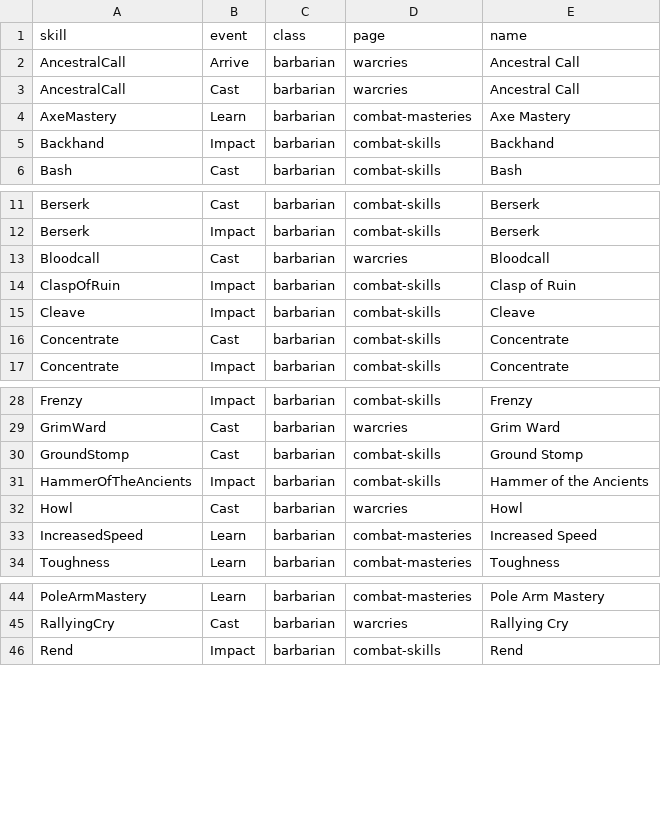
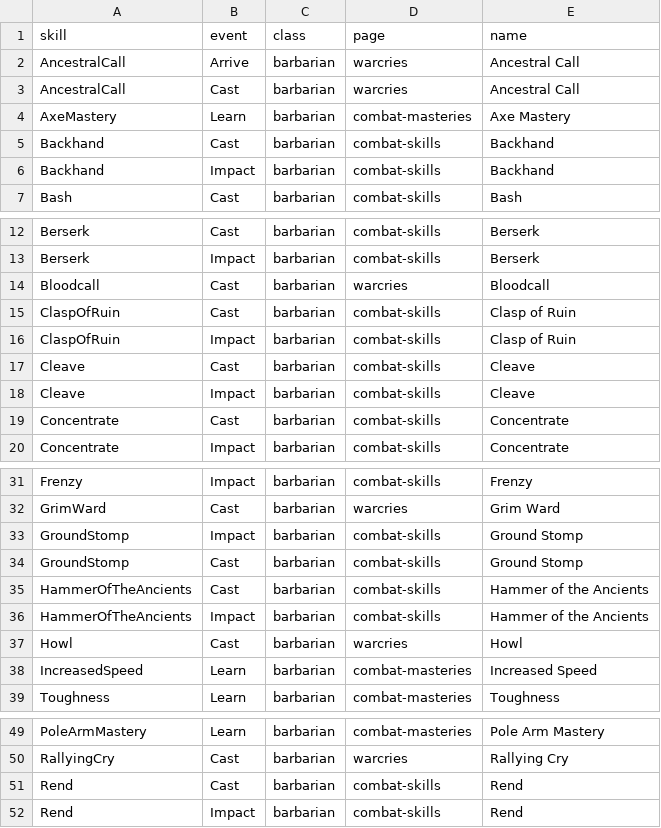
Before and after one commit to Oracooll/Diablo-Orcl, a CSV file: tools/skill_sound_slots.csv, drawn as a sheet; only a part is shown, gaps mark what is left out.

```diff
--- a/tools/skill_sound_slots.csv
+++ b/tools/skill_sound_slots.csv
@@ -4,2 +4,3 @@ AncestralCall,Cast,barbarian,warcries,Ancestral Call
 AxeMastery,Learn,barbarian,combat-masteries,Axe Mastery
+Backhand,Cast,barbarian,combat-skills,Backhand
 Backhand,Impact,barbarian,combat-skills,Backhand
@@ -13,3 +14,5 @@ Berserk,Impact,barbarian,combat-skills,Berserk
 Bloodcall,Cast,barbarian,warcries,Bloodcall
+ClaspOfRuin,Cast,barbarian,combat-skills,Clasp of Ruin
 ClaspOfRuin,Impact,barbarian,combat-skills,Clasp of Ruin
+Cleave,Cast,barbarian,combat-skills,Cleave
 Cleave,Impact,barbarian,combat-skills,Cleave
@@ -29,3 +32,5 @@ Frenzy,Impact,barbarian,combat-skills,Frenzy
 GrimWard,Cast,barbarian,warcries,Grim Ward
+GroundStomp,Impact,barbarian,combat-skills,Ground Stomp
 GroundStomp,Cast,barbarian,combat-skills,Ground Stomp
+HammerOfTheAncients,Cast,barbarian,combat-skills,Hammer of the Ancients
 HammerOfTheAncients,Impact,barbarian,combat-skills,Hammer of the Ancients
@@ -45,2 +50,3 @@ PoleArmMastery,Learn,barbarian,combat-masteries,Pole Arm Mastery
 RallyingCry,Cast,barbarian,warcries,Rallying Cry
+Rend,Cast,barbarian,combat-skills,Rend
 Rend,Impact,barbarian,combat-skills,Rend
```
Also changed, not shown: 28 other files.
